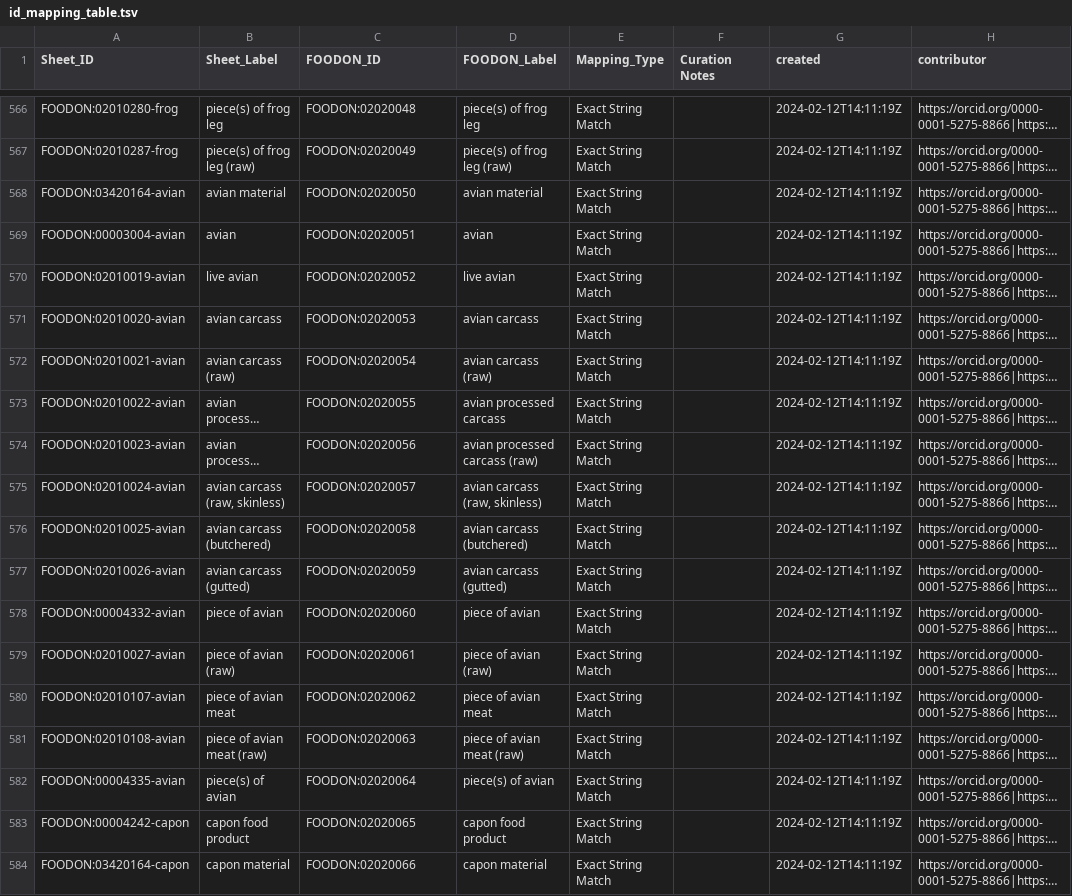
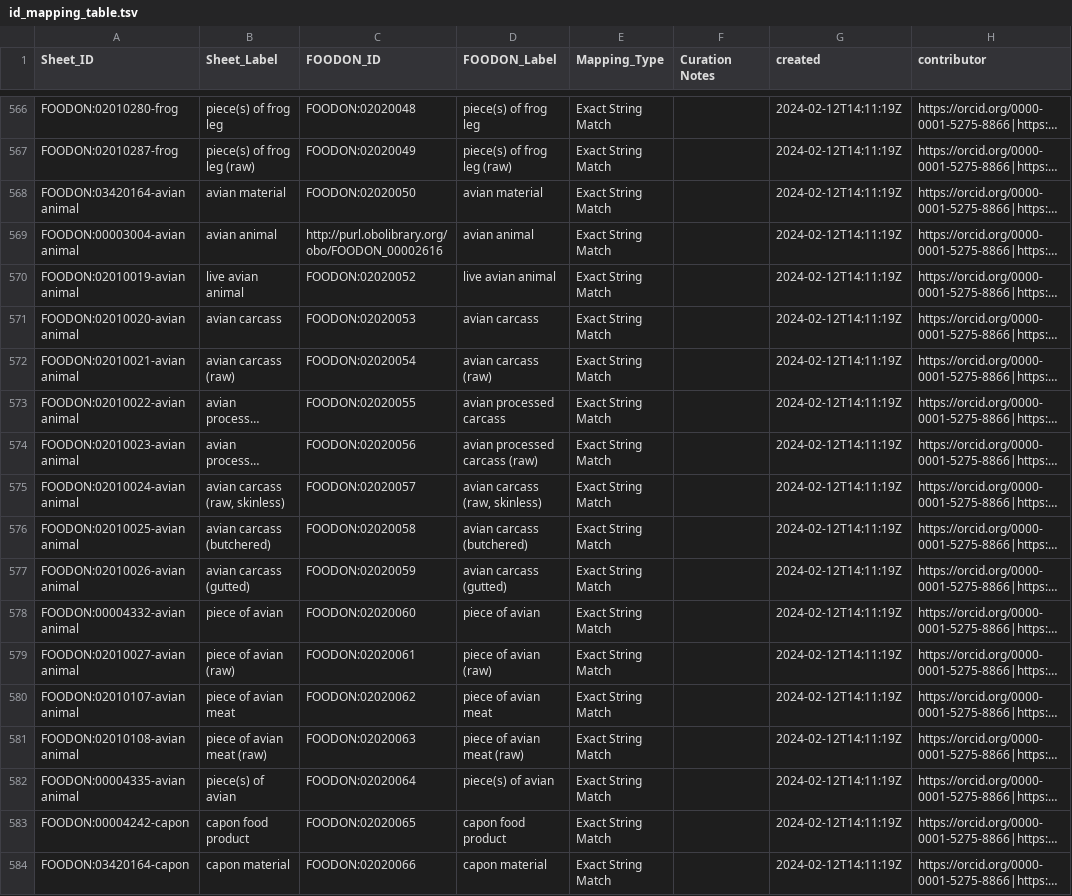
Before and after one commit to FoodOntology/foodon, a TSV file: src/ontology/imports/animal/resources/id_mapping_table.tsv, drawn as a sheet; only a part is shown, gaps mark what is left out; long unchanged cells end in …; the diff covers the shown part only; the diff names each change by its address in the sheet, - before the commit and + after, or states it on an @@ line.

Commit message:
merged "avian" and "avian animal".
Old avian FOODON:02020051 term deprecated.

```diff
--- a/src/ontology/imports/animal/resources/id_mapping_table.tsv
+++ b/src/ontology/imports/animal/resources/id_mapping_table.tsv
-A568 (Sheet_ID): FOODON:03420164-avian
+A568 (Sheet_ID): FOODON:03420164-avian animal
-A569 (Sheet_ID): FOODON:00003004-avian
+A569 (Sheet_ID): FOODON:00003004-avian animal
-B569 (Sheet_Label): avian
+B569 (Sheet_Label): avian animal
-C569 (FOODON_ID): FOODON:02020051
+C569 (FOODON_ID): http://purl.obolibrary.org/obo/FOODON_00002616
-D569 (FOODON_Label): avian
+D569 (FOODON_Label): avian animal
-A570 (Sheet_ID): FOODON:02010019-avian
+A570 (Sheet_ID): FOODON:02010019-avian animal
-B570 (Sheet_Label): live avian
+B570 (Sheet_Label): live avian animal
-D570 (FOODON_Label): live avian
+D570 (FOODON_Label): live avian animal
-A571 (Sheet_ID): FOODON:02010020-avian
+A571 (Sheet_ID): FOODON:02010020-avian animal
-A572 (Sheet_ID): FOODON:02010021-avian
+A572 (Sheet_ID): FOODON:02010021-avian animal
-A573 (Sheet_ID): FOODON:02010022-avian
+A573 (Sheet_ID): FOODON:02010022-avian animal
-A574 (Sheet_ID): FOODON:02010023-avian
+A574 (Sheet_ID): FOODON:02010023-avian animal
-A575 (Sheet_ID): FOODON:02010024-avian
+A575 (Sheet_ID): FOODON:02010024-avian animal
-A576 (Sheet_ID): FOODON:02010025-avian
+A576 (Sheet_ID): FOODON:02010025-avian animal
-A577 (Sheet_ID): FOODON:02010026-avian
+A577 (Sheet_ID): FOODON:02010026-avian animal
-A578 (Sheet_ID): FOODON:00004332-avian
+A578 (Sheet_ID): FOODON:00004332-avian animal
-A579 (Sheet_ID): FOODON:02010027-avian
+A579 (Sheet_ID): FOODON:02010027-avian animal
-A580 (Sheet_ID): FOODON:02010107-avian
+A580 (Sheet_ID): FOODON:02010107-avian animal
-A581 (Sheet_ID): FOODON:02010108-avian
+A581 (Sheet_ID): FOODON:02010108-avian animal
-A582 (Sheet_ID): FOODON:00004335-avian
+A582 (Sheet_ID): FOODON:00004335-avian animal
```
Also changed, not shown: 18 added rows and 1 edited cell elsewhere in this file, src/ontology/imports/animal/resources/species_list.tsv, 2 other files.
